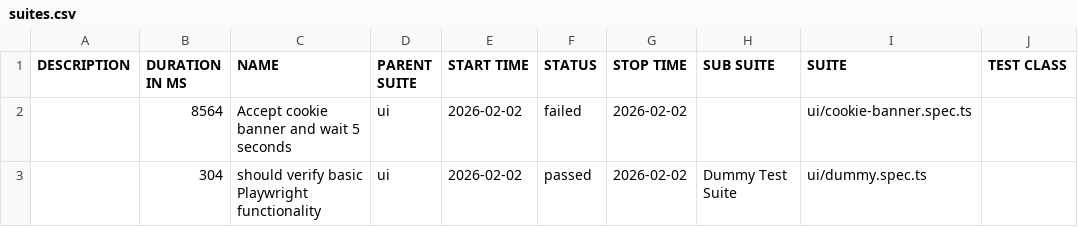
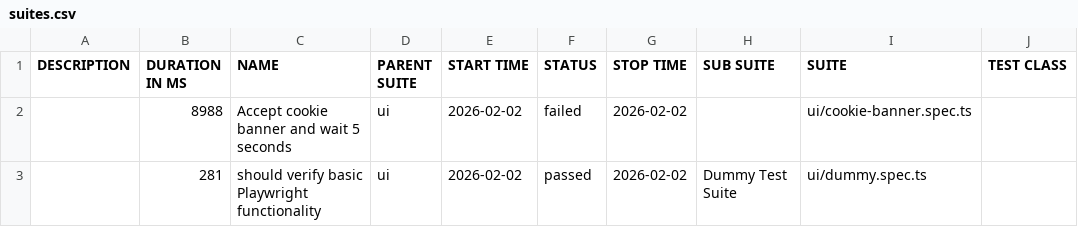
Before and after one commit to L4tabar/playwright-typescript-automation-framework, a CSV file: main/ui/data/suites.csv, drawn as a sheet; only a part is shown; the diff names each change by its address in the sheet, - before the commit and + after, or states it on an @@ line.

```diff
--- a/main/ui/data/suites.csv
+++ b/main/ui/data/suites.csv
-B2 (DURATION IN MS): 8564
+B2 (DURATION IN MS): 8988
-B3 (DURATION IN MS): 304
+B3 (DURATION IN MS): 281
```
Also changed, not shown: 49 other files.
